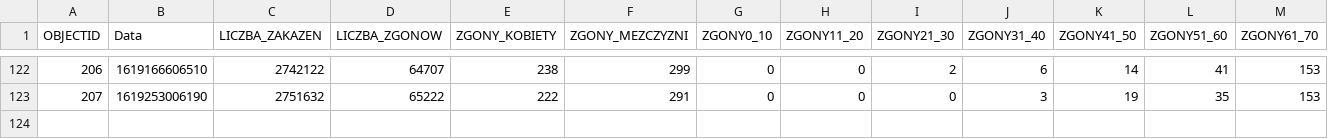
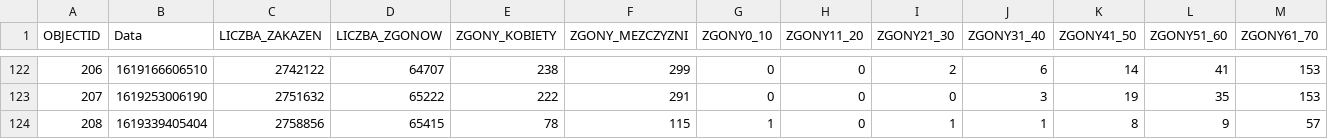
Before and after one commit to wieslawseweryn/wieslawseweryn.github.io, a CSV file: last_mz_api_age_d.csv, drawn as a sheet; only a part is shown, gaps mark what is left out; rows hold the shown columns only; the diff names each change by its address in the sheet, - before the commit and + after, or states it on an @@ line.

```diff
--- a/last_mz_api_age_d.csv
+++ b/last_mz_api_age_d.csv
+row 124: 208 | 1619339405404 | 2758856 | 65415 | 78 | 115 | 1 | 0 | 1 | 1 | 8 | 9 | 57
```
